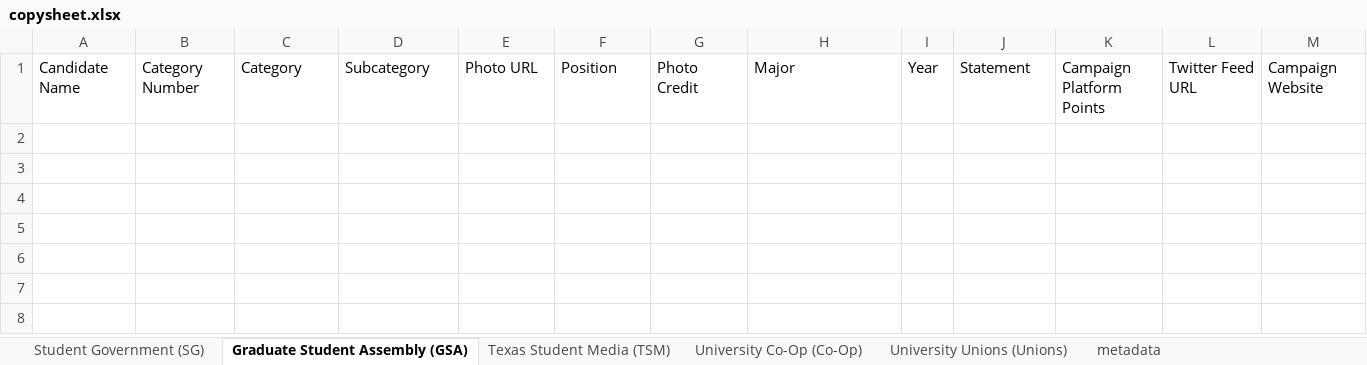
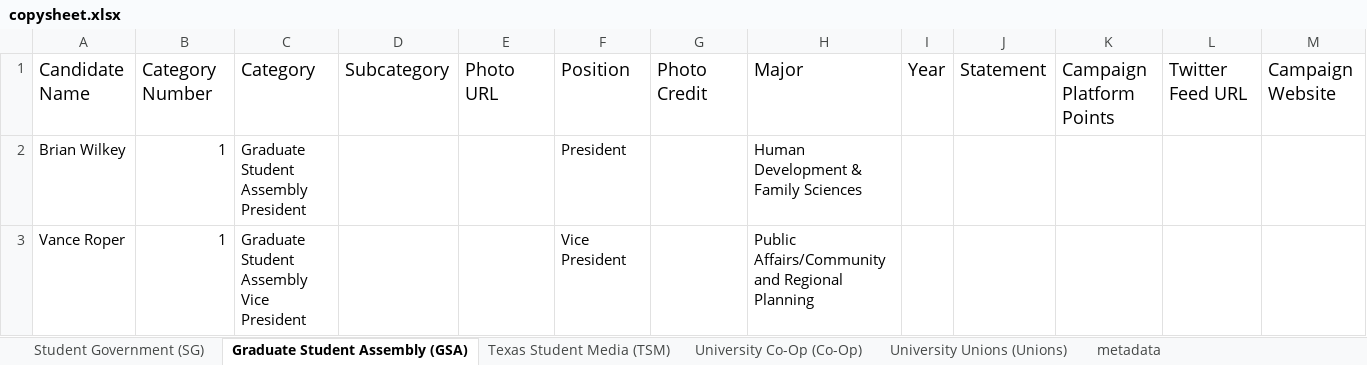
Before and after one commit to sc1f/hd49-expl, an Excel workbook: backend/copysheet.xlsx, sheet Graduate Student Assembly (GSA), drawn as a sheet; only a part is shown; values as stored, in another font and other column widths than the file's, no borders; charts and pictures not drawn; rows hold the shown columns only; the diff covers the shown part only; the diff names each change by its address in the sheet, - before the commit and + after, or states it on an @@ line.

```diff
--- a/backend/copysheet.xlsx (sheet Graduate Student Assembly (GSA))
+++ b/backend/copysheet.xlsx (sheet Graduate Student Assembly (GSA))
@@ A1:M1 text size: larger @@
+row 2: Brian Wilkey | 1 | Graduate Student Assembly President |  |  | President |  | Human Development & Family Sciences
+row 3: Vance Roper | 1 | Graduate Student Assembly Vice President |  |  | Vice President |  | Public Affairs/Community and Regional Planning
```
Also changed, not shown: cell formats elsewhere in this sheet, sheet Student Government (SG), sheet University Co-Op (Co-Op), sheet University Unions (Unions), sheet Texas Student Media (TSM), sheet metadata, charts or pictures.
